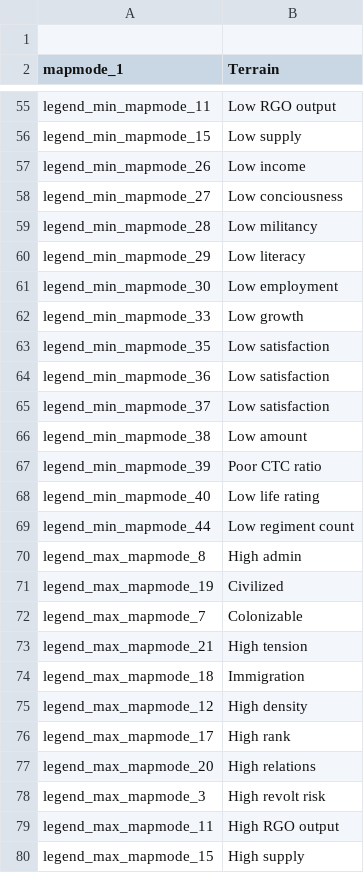
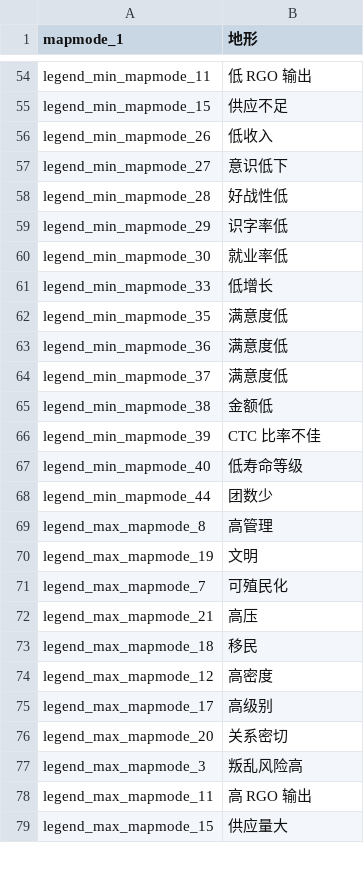
Before and after one commit to schombert/Project-Alice, a CSV file: assets/localisation/zh-CN/mapmodes.csv, drawn as a sheet; only a part is shown, gaps mark what is left out; removed rows and columns are numbered as before the commit, all else as after; the diff covers the shown part only; the diff names each change by its address in the sheet, - before the commit and + after, or states it on an @@ line.

```diff
--- a/assets/localisation/zh-CN/mapmodes.csv
+++ b/assets/localisation/zh-CN/mapmodes.csv
-row 1: (empty)
-B1: Terrain
+B1: 地形
-B54 (地形): Low RGO output
+B54 (地形): 低 RGO 输出
-B55 (地形): Low supply
+B55 (地形): 供应不足
-B56 (地形): Low income
+B56 (地形): 低收入
-B57 (地形): Low conciousness
+B57 (地形): 意识低下
-B58 (地形): Low militancy
+B58 (地形): 好战性低
-B59 (地形): Low literacy
+B59 (地形): 识字率低
-B60 (地形): Low employment
+B60 (地形): 就业率低
-B61 (地形): Low growth
+B61 (地形): 低增长
-B62:B64 (地形): Low satisfaction
+B62:B64 (地形): 满意度低
-B65 (地形): Low amount
+B65 (地形): 金额低
-B66 (地形): Poor CTC ratio
+B66 (地形): CTC 比率不佳
-B67 (地形): Low life rating
+B67 (地形): 低寿命等级
-B68 (地形): Low regiment count
+B68 (地形): 团数少
-B69 (地形): High admin
+B69 (地形): 高管理
-B70 (地形): Civilized
+B70 (地形): 文明
-B71 (地形): Colonizable
+B71 (地形): 可殖民化
-B72 (地形): High tension
+B72 (地形): 高压
-B73 (地形): Immigration
+B73 (地形): 移民
-B74 (地形): High density
+B74 (地形): 高密度
-B75 (地形): High rank
+B75 (地形): 高级别
-B76 (地形): High relations
+B76 (地形): 关系密切
-B77 (地形): High revolt risk
+B77 (地形): 叛乱风险高
-B78 (地形): High RGO output
+B78 (地形): 高 RGO 输出
-B79 (地形): High supply
+B79 (地形): 供应量大
```
Also changed, not shown: 133 edited cells elsewhere in this file, assets/localisation/zh-CN/alice.csv, assets/localisation/zh-CN/messages.csv, 7 other files.
